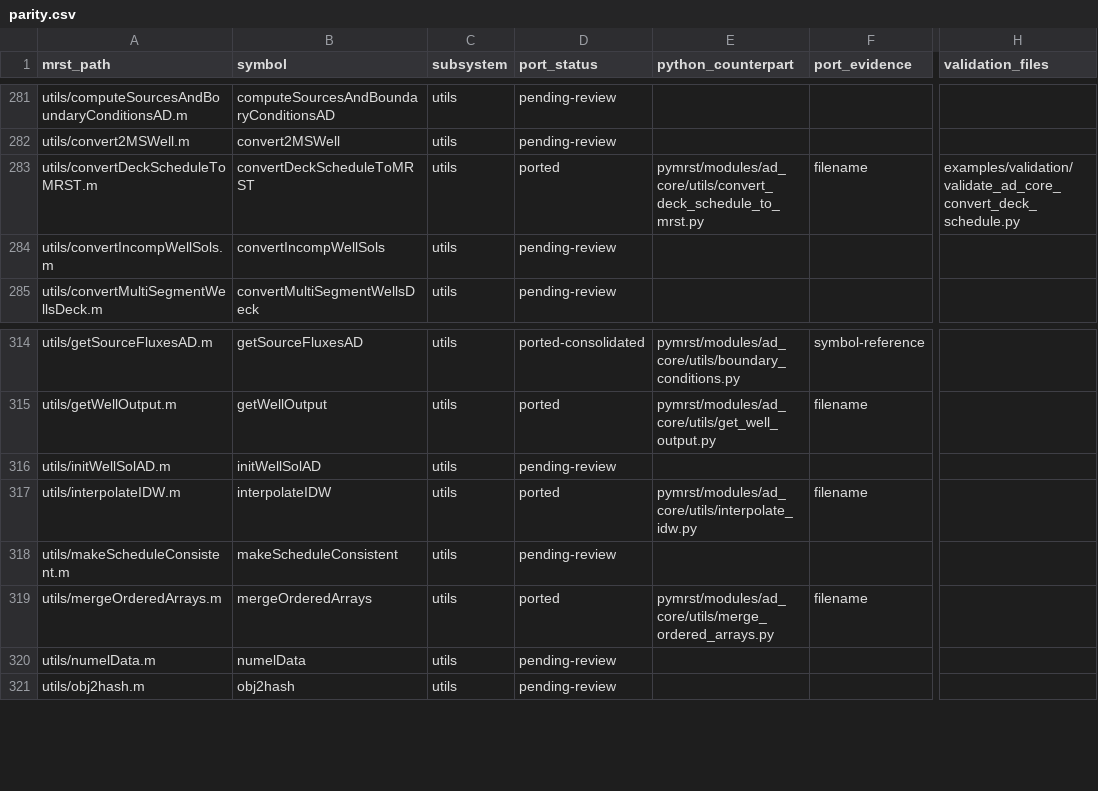
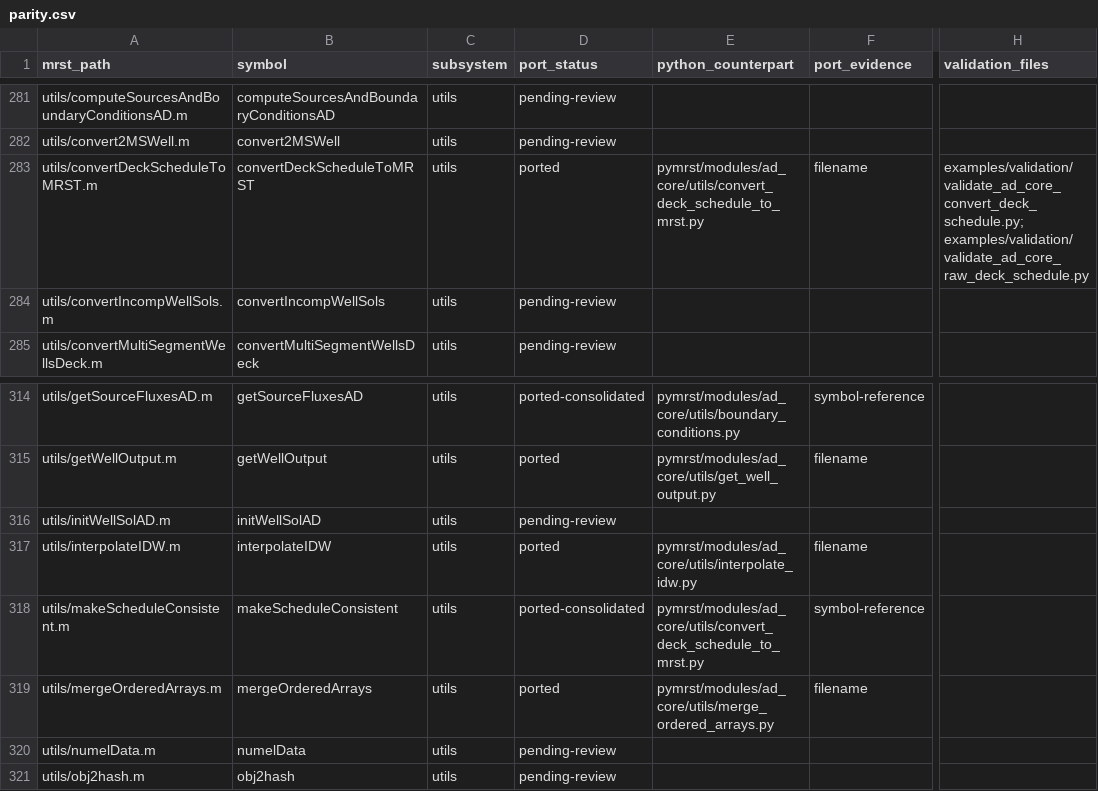
Before and after one commit to Neroogod/PyMRST, a CSV file: docs/ad_core/parity.csv, drawn as a sheet; only a part is shown, gaps mark what is left out; the diff names each change by its address in the sheet, - before the commit and + after, or states it on an @@ line.

Commit message:
Support raw Eclipse well schedule records

```diff
--- a/docs/ad_core/parity.csv
+++ b/docs/ad_core/parity.csv
-H283 (validation_files): examples/validation/validate_ad_core_convert_deck_schedule.py
+H283 (validation_files): examples/validation/validate_ad_core_convert_deck_schedule.py; examples/validation/validate_ad_core_raw_deck_schedule.py
-D318 (port_status): pending-review
+D318 (port_status): ported-consolidated
-E318 (python_counterpart): (empty)
+E318 (python_counterpart): pymrst/modules/ad_core/utils/convert_deck_schedule_to_mrst.py
-F318 (port_evidence): (empty)
+F318 (port_evidence): symbol-reference
```
Also changed, not shown: 6 other files.
